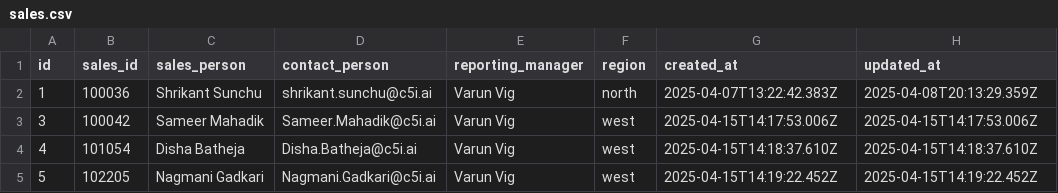
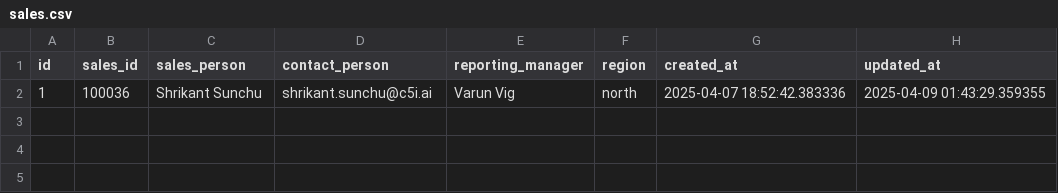
Before and after one commit to kamalvallecha/BidMDev, a CSV file: backend/sales.csv, drawn as a sheet; the diff names each change by its address in the sheet, - before the commit and + after, or states it on an @@ line.

```diff
--- a/backend/sales.csv
+++ b/backend/sales.csv
-G2 (created_at): 2025-04-07T13:22:42.383Z
+G2 (created_at): 2025-04-07 18:52:42.383336
-H2 (updated_at): 2025-04-08T20:13:29.359Z
+H2 (updated_at): 2025-04-09 01:43:29.359355
-row 3: 3 | 100042 | Sameer Mahadik | Sameer.Mahadik@c5i.ai | Varun Vig | west | 2025-04-15T14:17:53.006Z | 2025-04-15T14:17:53.006Z
-row 4: 4 | 101054 | Disha Batheja | Disha.Batheja@c5i.ai | Varun Vig | west | 2025-04-15T14:18:37.610Z | 2025-04-15T14:18:37.610Z
-row 5: 5 | 102205 | Nagmani Gadkari | Nagmani.Gadkari@c5i.ai | Varun Vig | west | 2025-04-15T14:19:22.452Z | 2025-04-15T14:19:22.452Z
```
Also changed, not shown: backend/users.csv, backend/vendor_managers.csv, 24 other files.
